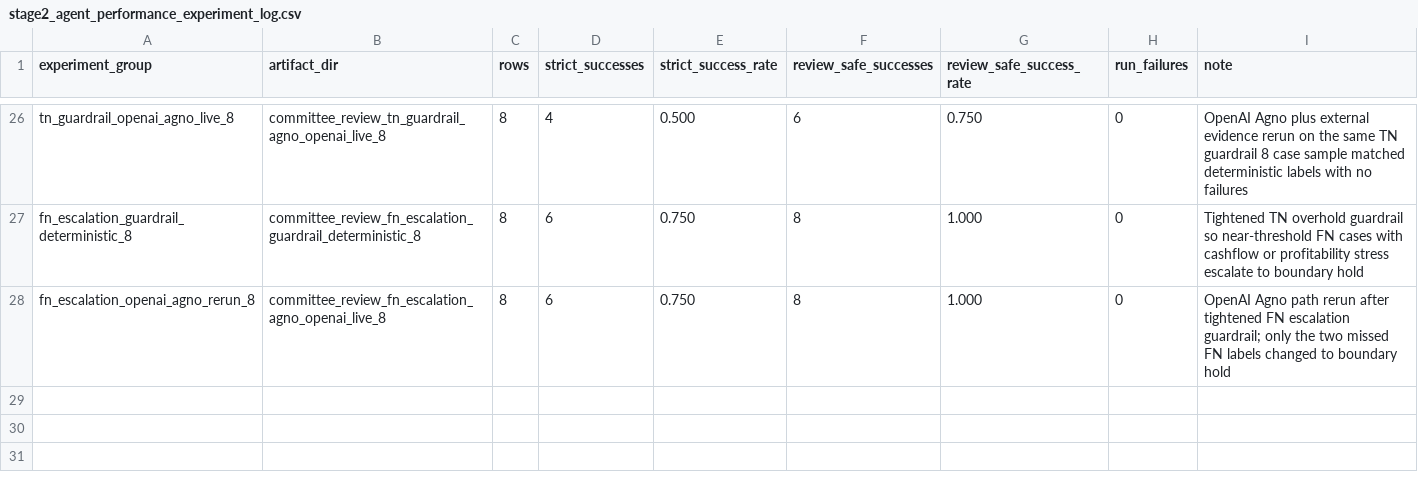
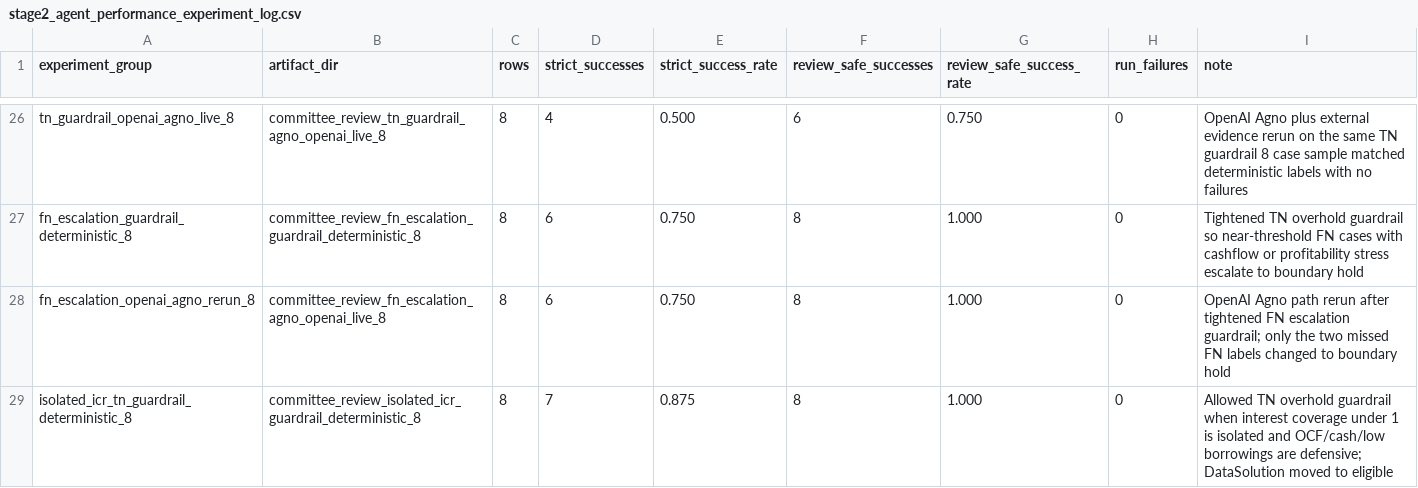
Before and after one commit to LADTO-develop/Corporate-Analysis-System, a CSV file: data/outputs/modeling/feature_43_xgboost/diagnostics/stage2_agents/stage2_agent_performance_experiment_log.csv, drawn as a sheet; only a part is shown, gaps mark what is left out.

Commit message:
Tighten Stage 2 Agno speed and TN guardrails

```diff
--- a/data/outputs/modeling/feature_43_xgboost/diagnostics/stage2_agents/stage2_agent_performance_experiment_log.csv
+++ b/data/outputs/modeling/feature_43_xgboost/diagnostics/stage2_agents/stage2_agent_performance_experiment_log.csv
@@ -28 +28,2 @@ fn_escalation_guardrail_deterministic_8,committee_review_fn_escalation_guardrail
 fn_escalation_openai_agno_rerun_8,committee_review_fn_escalation_agno_openai_live_8,8,6,0.750,8,1.000,0,OpenAI Agno path rerun after tightened FN escalation guardrail; only the two missed FN labels changed to boundary hold
+isolated_icr_tn_guardrail_deterministic_8,committee_review_isolated_icr_guardrail_deterministic_8,8,7,0.875,8,1.000,0,Allowed TN overhold guardrail when interest coverage under 1 is isolated and OCF/cash/low borrowings are defensive; DataSolution moved to eligible
```
Also changed, not shown: data/outputs/modeling/feature_43_xgboost/diagnostics/stage2_agents/stage2_agent_all_pilots_recomputed_summary.csv, data/outputs/modeling/feature_43_xgboost/diagnostics/stage2_agents/stage2_agent_speed_experiment_log.csv, 16 other files.
